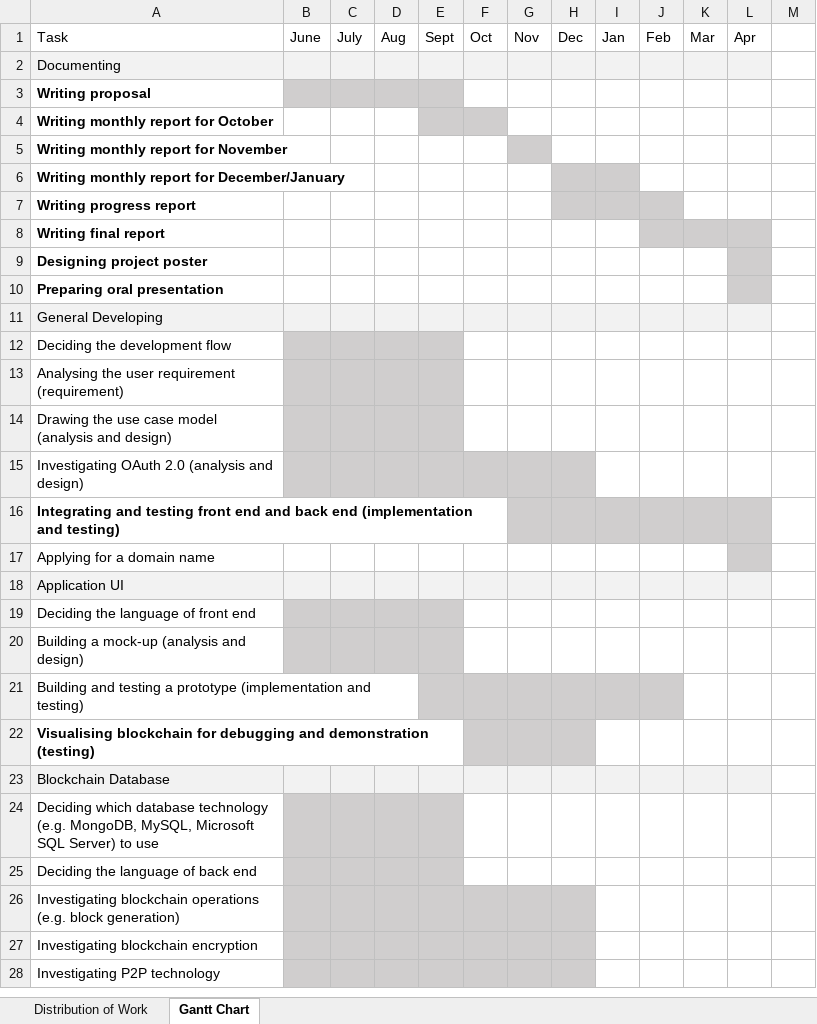
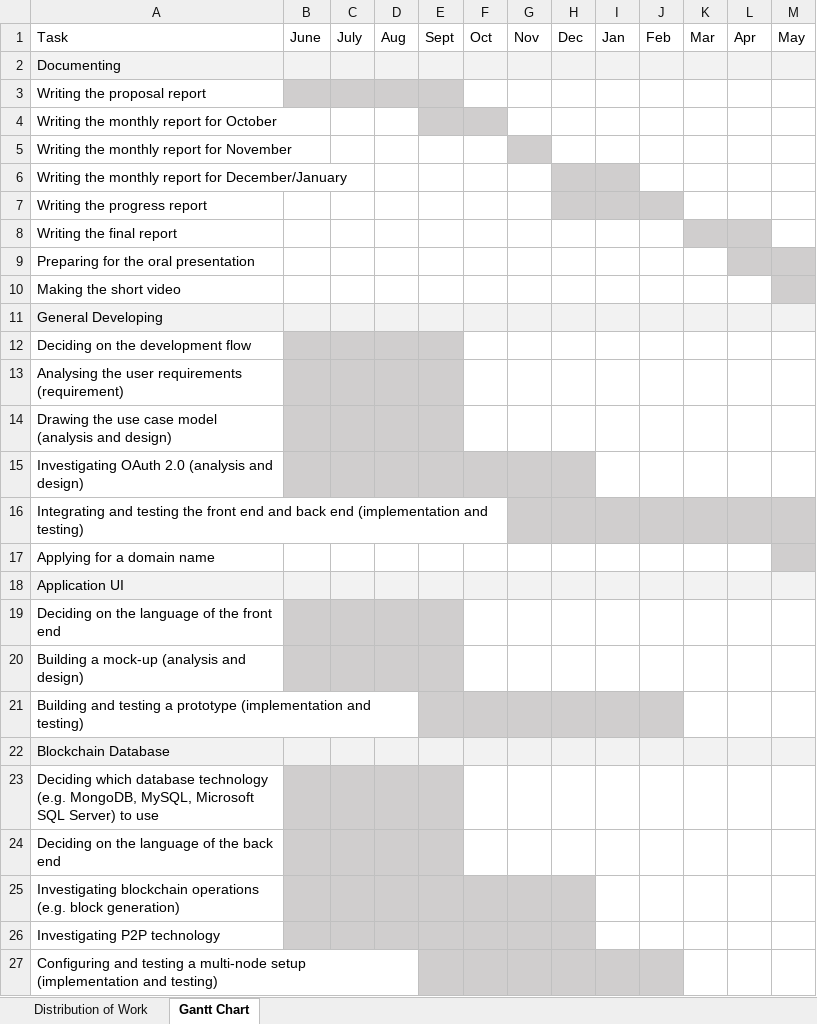
Before and after one commit to davidtang1006/FYP-Code, an Excel workbook: deliverable-docs/79_wil1_prog/79_wil1_prog-resources/03_project-planning.xlsx, sheet Gantt Chart, drawn as a sheet; only a part is shown; values as stored, in another font and other column widths than the file's, no borders; table styles not drawn; removed rows and columns are numbered as before the commit, all else as after; the diff covers the shown part only; the diff names each change by its address in the sheet, - before the commit and + after, or states it on an @@ line.

Commit message:
Updated the project planning section.
Removed the tasks "visualizing blockchains for debugging and the demonstration" and "investigating blockchain encryption" since they become quite irrelevant. Added a task "configuring and testing a multi-node setup". Tweaked some headings.

```diff
--- a/deliverable-docs/79_wil1_prog/79_wil1_prog-resources/03_project-planning.xlsx (sheet Gantt Chart)
+++ b/deliverable-docs/79_wil1_prog/79_wil1_prog-resources/03_project-planning.xlsx (sheet Gantt Chart)
-M1: (empty)
+M1: May
-M2 fill: none
+M2 fill: #F2F2F2
-A3: Writing proposal
+A3: Writing the proposal report
-A3:A10 bold: on
+A3:A10 bold: off
-A4: Writing monthly report for October
+A4: Writing the monthly report for October
-A5: Writing monthly report for November
+A5: Writing the monthly report for November
-A6: Writing monthly report for December/January
+A6: Writing the monthly report for December/January
-A7: Writing progress report
+A7: Writing the progress report
-A8: Writing final report
+A8: Writing the final report
-J8 fill: #D0CECE
+J8 fill: none
-A9: Designing project poster
+A9: Preparing for the oral presentation
-M9:M10 fill: none
+M9:M10 fill: #D0CECE
-A10: Preparing oral presentation
+A10: Making the short video
-L10 fill: #D0CECE
+L10 fill: none
-M11 fill: none
+M11 fill: #F2F2F2
-A12: Deciding the development flow
+A12: Deciding on the development flow
-A13: Analysing the user requirement (requirement)
+A13: Analysing the user requirements (requirement)
-A16: …and testing front end…
+A16: …and testing the front end…
-A16 bold: on
+A16 bold: off
-M16:M17 fill: none
+M16:M17 fill: #D0CECE
-L17 fill: #D0CECE
+L17 fill: none
-M18 fill: none
+M18 fill: #F2F2F2
-A19: Deciding the language of front end
+A19: Deciding on the language of the front end
-row 22: Visualising blockchain for debugging and demonstration (testing)
-M22 fill: none
+M22 fill: #F2F2F2
-A24: Deciding the language of back end
+A24: Deciding on the language of the back end
-row 27: Investigating blockchain encryption
+row 27: Configuring and testing a multi-node setup (implementation and testing)
```
Also changed, not shown: cell formats elsewhere in this sheet, sheet Distribution of Work, 2 other files.
